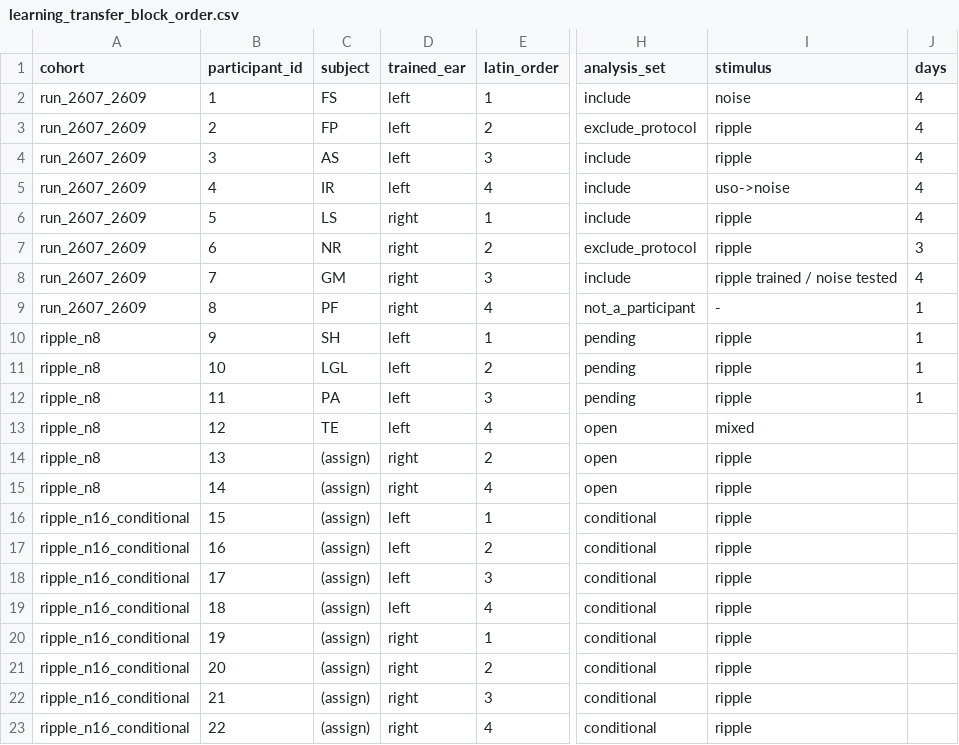
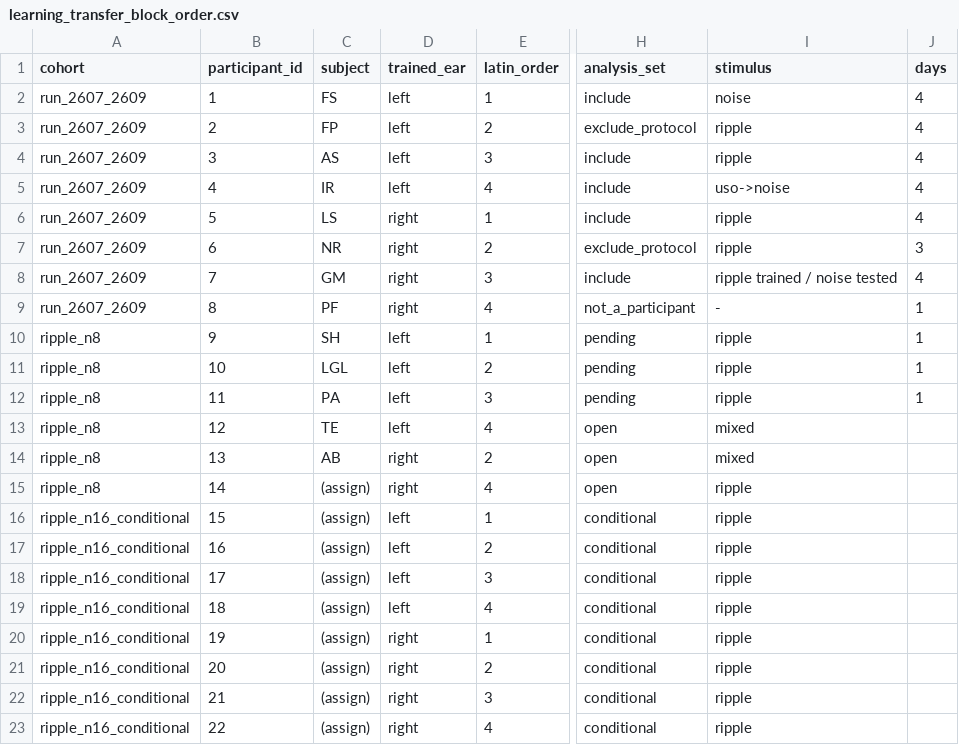
Before and after one commit to pfriedrich-hub/hrtf_relearning, a CSV file: hrtf_relearning/experiment/protocols/learning_transfer/learning_transfer_block_order.csv, drawn as a sheet; only a part is shown, gaps mark what is left out; the diff names each change by its address in the sheet, - before the commit and + after, or states it on an @@ line.

Commit message:
add experiment data (VR Lab)

```diff
--- a/hrtf_relearning/experiment/protocols/learning_transfer/learning_transfer_block_order.csv
+++ b/hrtf_relearning/experiment/protocols/learning_transfer/learning_transfer_block_order.csv
-C14 (subject): (assign)
+C14 (subject): AB
-I14 (stimulus): ripple
+I14 (stimulus): mixed
```
Also changed, not shown: 45 other files.
